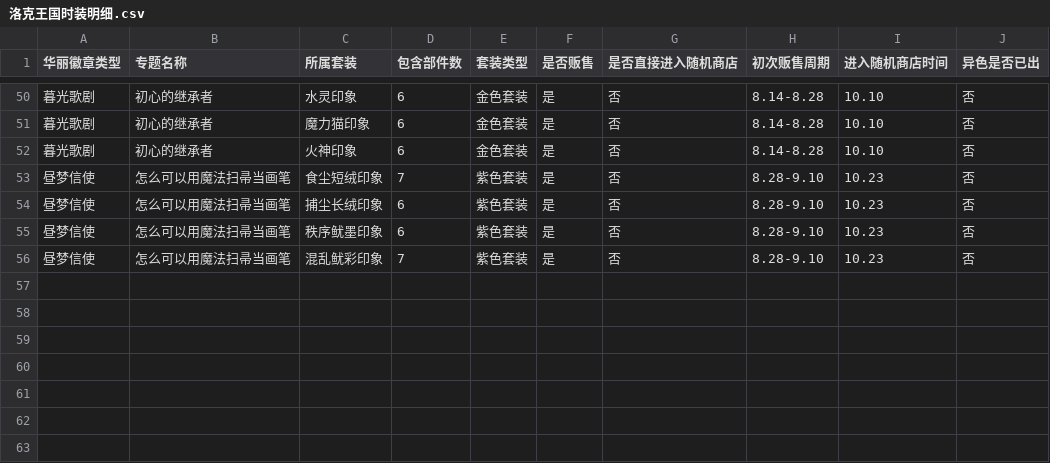
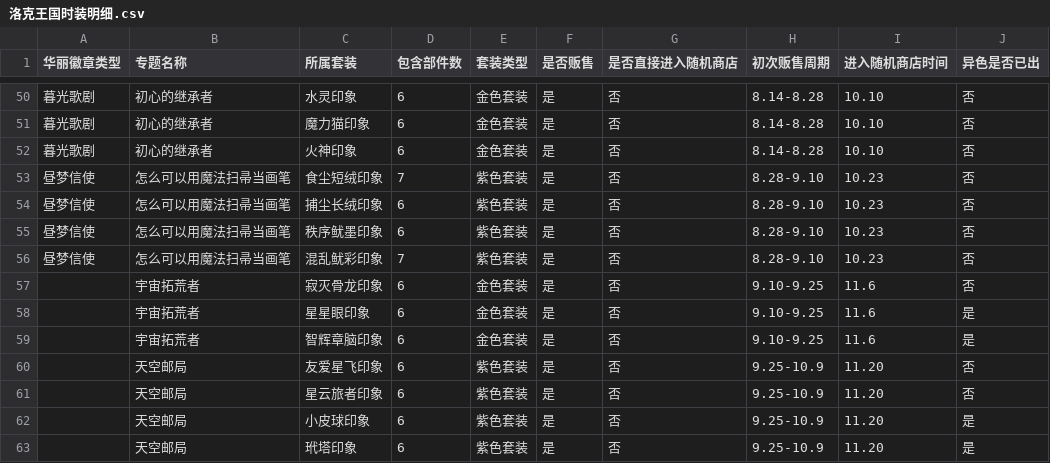
Before and after one commit to irischen-code/Roco-Kingdom-Pika-Outfit, a CSV file: 洛克王国时装明细.csv, drawn as a sheet; only a part is shown, gaps mark what is left out; the diff names each change by its address in the sheet, - before the commit and + after, or states it on an @@ line.

```diff
--- a/洛克王国时装明细.csv
+++ b/洛克王国时装明细.csv
+row 57:  | 宇宙拓荒者 | 寂灭骨龙印象 | 6 | 金色套装 | 是 | 否 | 9.10-9.25 | 11.6 | 否
+row 58:  | 宇宙拓荒者 | 星星眼印象 | 6 | 金色套装 | 是 | 否 | 9.10-9.25 | 11.6 | 是
+row 59:  | 宇宙拓荒者 | 智辉章脑印象 | 6 | 金色套装 | 是 | 否 | 9.10-9.25 | 11.6 | 是
+row 60:  | 天空邮局 | 友爱星飞印象 | 6 | 紫色套装 | 是 | 否 | 9.25-10.9 | 11.20 | 否
+row 61:  | 天空邮局 | 星云旅者印象 | 6 | 紫色套装 | 是 | 否 | 9.25-10.9 | 11.20 | 否
+row 62:  | 天空邮局 | 小皮球印象 | 6 | 紫色套装 | 是 | 否 | 9.25-10.9 | 11.20 | 是
+row 63:  | 天空邮局 | 玳塔印象 | 6 | 紫色套装 | 是 | 否 | 9.25-10.9 | 11.20 | 是
```
Also changed, not shown: 1 other file.
